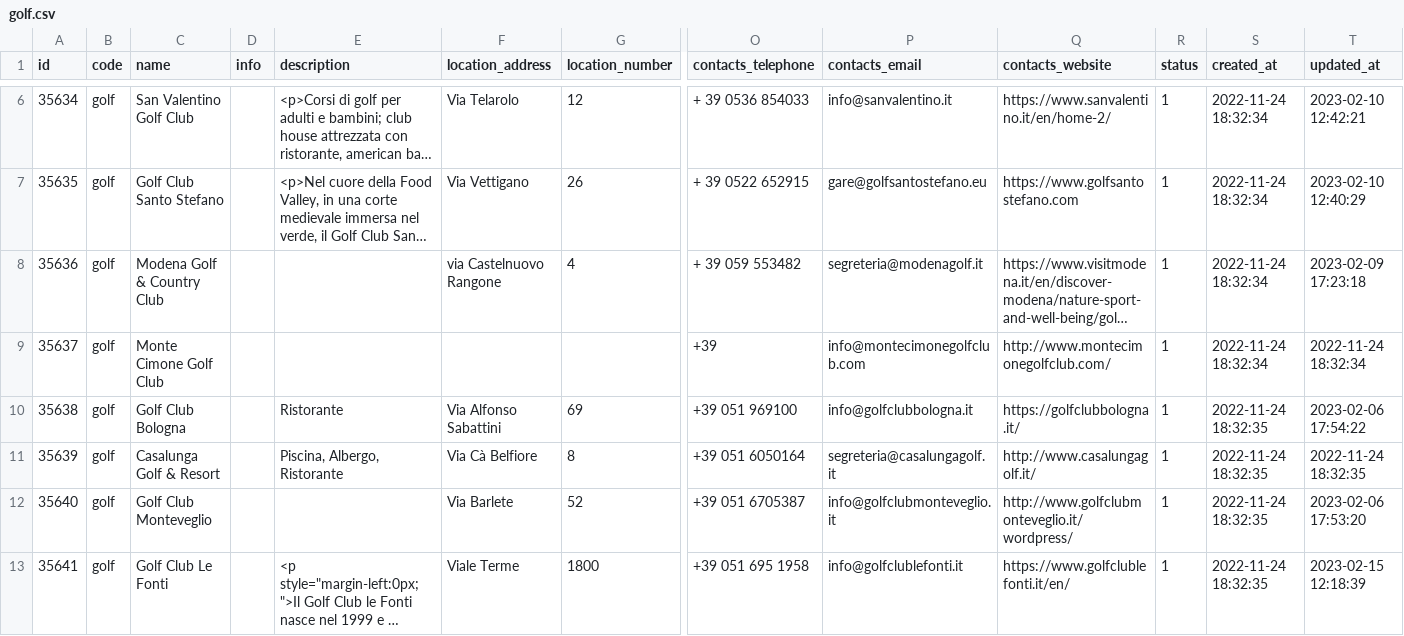
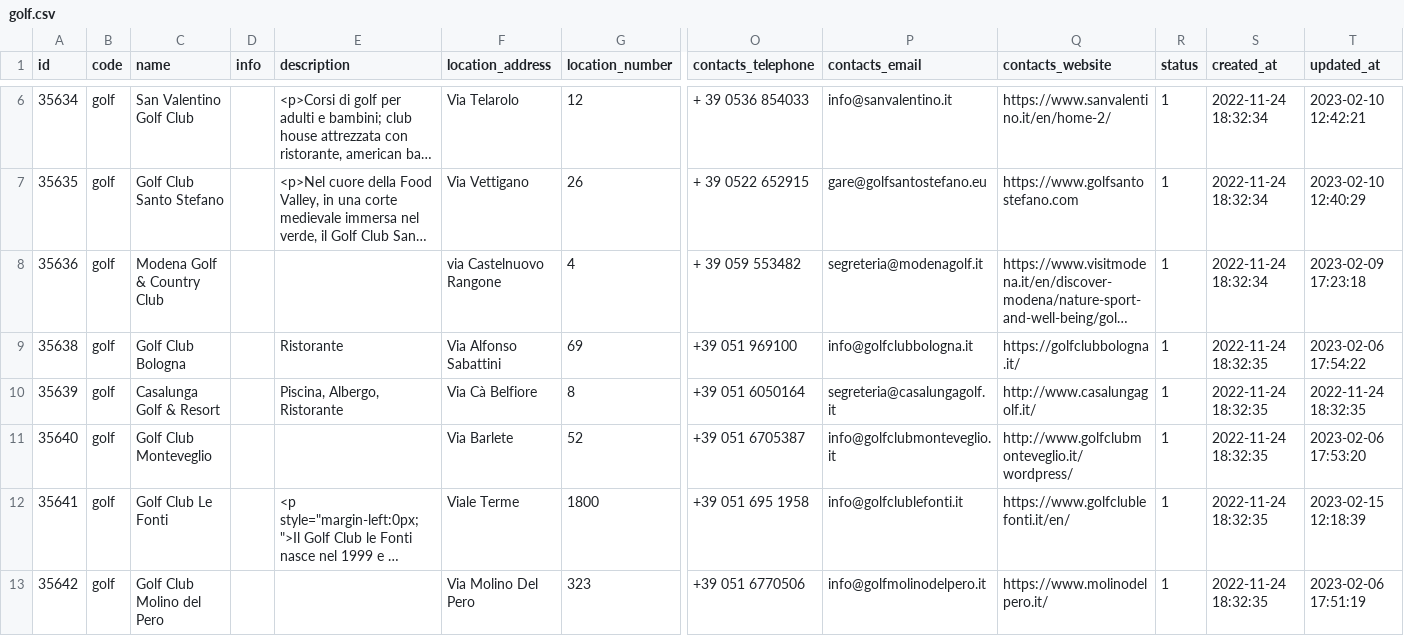
Before and after one commit to APT-Servizi/openapi-ert, a CSV file: dump/golf.csv, drawn as a sheet; only a part is shown, gaps mark what is left out; the shorter side is filled out with more unchanged rows; long unchanged cells end in …; rows hold the shown columns only; the diff names each change by its address in the sheet, - before the commit and + after, or states it on an @@ line.

```diff
--- a/dump/golf.csv
+++ b/dump/golf.csv
-row 9: 35637 | golf | Monte Cimone Golf Club |  |  |  |  | +39 | info@montecimonegolfclub.com | http://www.montecimonegolfclub.com/ | 1 | 2022-11-24 18:32:34 | 2022-11-24 18:32:34
```
Also changed, not shown: dump/motor_valley.csv.
